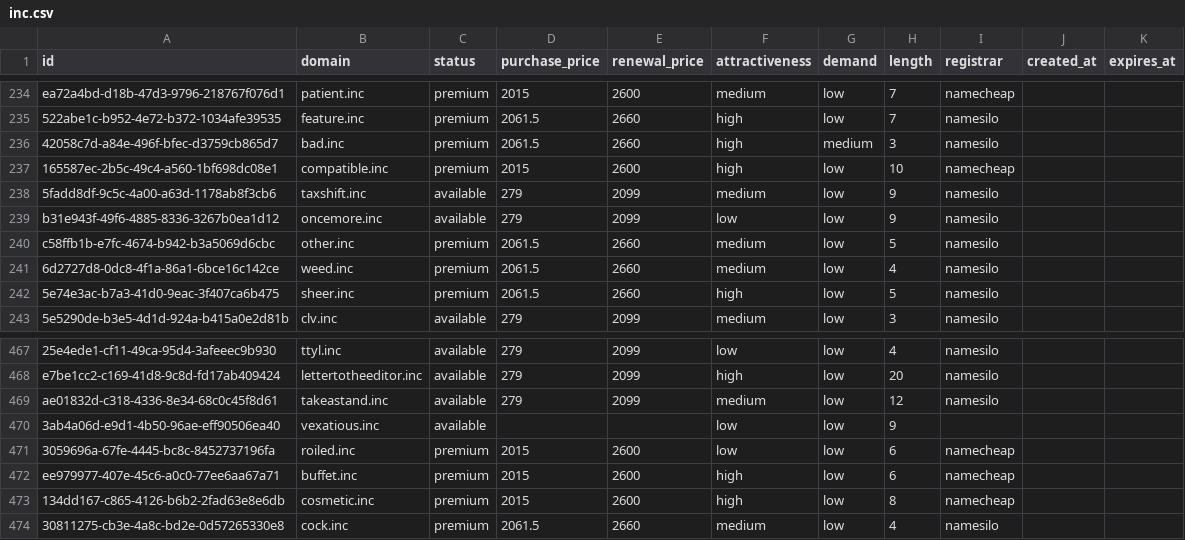
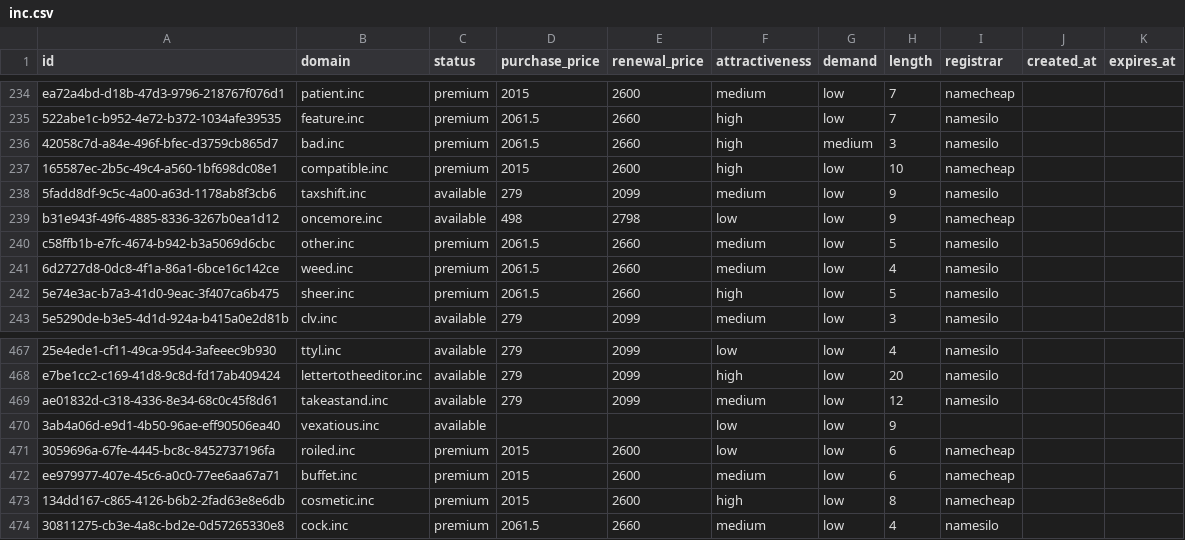
Before and after one commit to UniqueDomains/inc-oneword-domains, a CSV file: inc.csv, drawn as a sheet; only a part is shown, gaps mark what is left out.

Commit message:
Domains update

```diff
--- a/inc.csv
+++ b/inc.csv
@@ -238,3 +238,3 @@ ea72a4bd-d18b-47d3-9796-218767f076d1,patient.inc,premium,2015,2600,medium,low,7,
 5fadd8df-9c5c-4a00-a63d-1178ab8f3cb6,taxshift.inc,available,279,2099,medium,low,9,namesilo,,
-b31e943f-49f6-4885-8336-3267b0ea1d12,oncemore.inc,available,279,2099,low,low,9,namesilo,,
+b31e943f-49f6-4885-8336-3267b0ea1d12,oncemore.inc,available,498,2798,low,low,9,namecheap,,
 c58ffb1b-e7fc-4674-b942-b3a5069d6cbc,other.inc,premium,2061.5,2660,medium,low,5,namesilo,,
@@ -471,3 +471,3 @@ ae01832d-c318-4336-8e34-68c0c45f8d61,takeastand.inc,available,279,2099,medium,lo
 3059696a-67fe-4445-bc8c-8452737196fa,roiled.inc,premium,2015,2600,low,low,6,namecheap,,
-ee979977-407e-45c6-a0c0-77ee6aa67a71,buffet.inc,premium,2015,2600,high,low,6,namecheap,,
+ee979977-407e-45c6-a0c0-77ee6aa67a71,buffet.inc,premium,2015,2600,medium,low,6,namecheap,,
 134dd167-c865-4126-b6b2-2fad63e8e6db,cosmetic.inc,premium,2015,2600,high,low,8,namecheap,,
```
Also changed, not shown: 4 other files.
